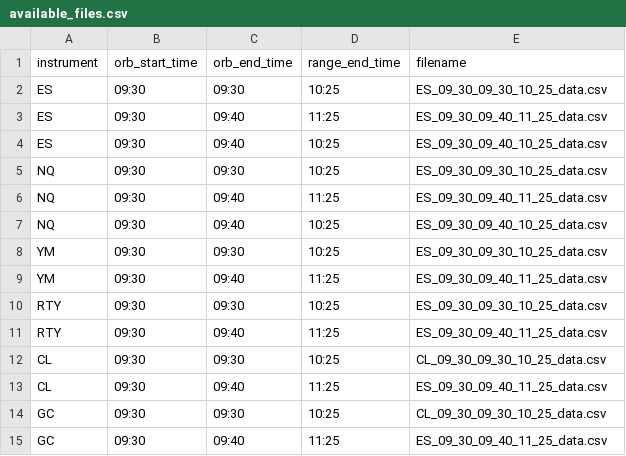
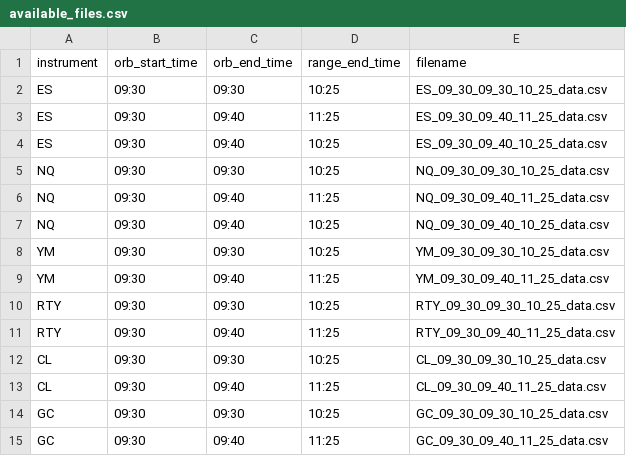
Before and after one commit to TuckerArrants/rdr_orb, a CSV file: available_files.csv, drawn as a sheet.

Commit message:
Update available_files.csv

```diff
--- a/available_files.csv
+++ b/available_files.csv
@@ -4,12 +4,12 @@ ES,09:30,09:40,11:25,ES_09_30_09_40_11_25_data.csv
 ES,09:30,09:40,10:25,ES_09_30_09_40_10_25_data.csv
-NQ,09:30,09:30,10:25,ES_09_30_09_30_10_25_data.csv
-NQ,09:30,09:40,11:25,ES_09_30_09_40_11_25_data.csv
-NQ,09:30,09:40,10:25,ES_09_30_09_40_10_25_data.csv
-YM,09:30,09:30,10:25,ES_09_30_09_30_10_25_data.csv
-YM,09:30,09:40,11:25,ES_09_30_09_40_11_25_data.csv
-RTY,09:30,09:30,10:25,ES_09_30_09_30_10_25_data.csv
-RTY,09:30,09:40,11:25,ES_09_30_09_40_11_25_data.csv
+NQ,09:30,09:30,10:25,NQ_09_30_09_30_10_25_data.csv
+NQ,09:30,09:40,11:25,NQ_09_30_09_40_11_25_data.csv
+NQ,09:30,09:40,10:25,NQ_09_30_09_40_10_25_data.csv
+YM,09:30,09:30,10:25,YM_09_30_09_30_10_25_data.csv
+YM,09:30,09:40,11:25,YM_09_30_09_40_11_25_data.csv
+RTY,09:30,09:30,10:25,RTY_09_30_09_30_10_25_data.csv
+RTY,09:30,09:40,11:25,RTY_09_30_09_40_11_25_data.csv
 CL,09:30,09:30,10:25,CL_09_30_09_30_10_25_data.csv
-CL,09:30,09:40,11:25,ES_09_30_09_40_11_25_data.csv
-GC,09:30,09:30,10:25,CL_09_30_09_30_10_25_data.csv
-GC,09:30,09:40,11:25,ES_09_30_09_40_11_25_data.csv
+CL,09:30,09:40,11:25,CL_09_30_09_40_11_25_data.csv
+GC,09:30,09:30,10:25,GC_09_30_09_30_10_25_data.csv
+GC,09:30,09:40,11:25,GC_09_30_09_40_11_25_data.csv
```
